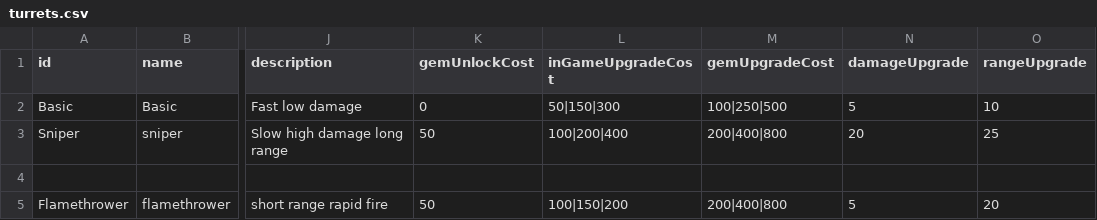
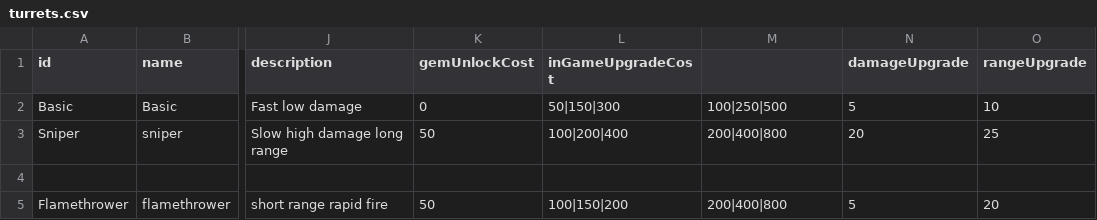
Before and after one commit to PetitPois101/tower-defence, a CSV file: turrets.csv, drawn as a sheet; only a part is shown, gaps mark what is left out; the diff names each change by its address in the sheet, - before the commit and + after, or states it on an @@ line.

Commit message:
Update turrets.csv

```diff
--- a/turrets.csv
+++ b/turrets.csv
-M1: gemUpgradeCost
+M1: (empty)
```
